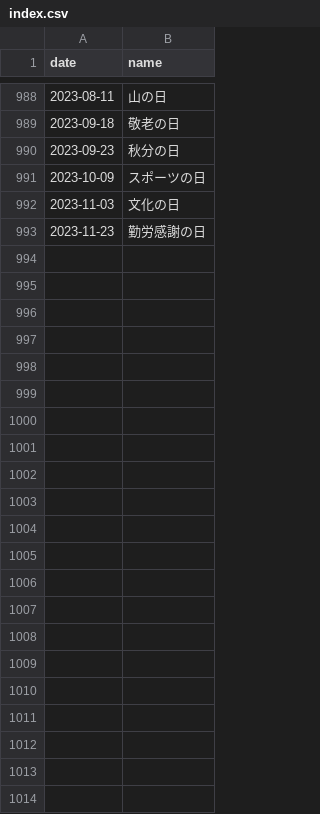
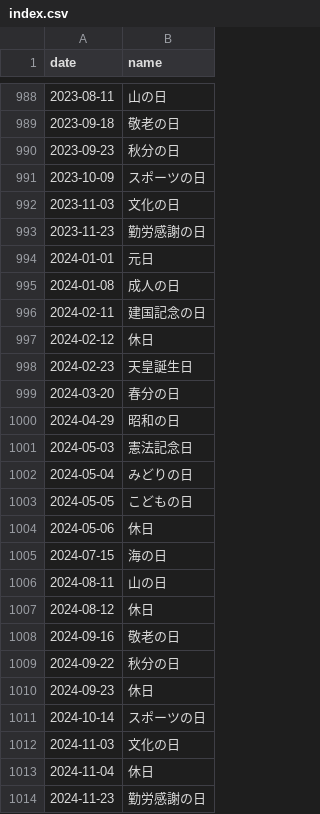
Before and after one commit to sasaplus1/japanese-public-holidays, a CSV file: index.csv, drawn as a sheet; only a part is shown, gaps mark what is left out.

```diff
--- a/index.csv
+++ b/index.csv
@@ -993 +993,22 @@ date,name
 2023-11-23,勤労感謝の日
+2024-01-01,元日
+2024-01-08,成人の日
+2024-02-11,建国記念の日
+2024-02-12,休日
+2024-02-23,天皇誕生日
+2024-03-20,春分の日
+2024-04-29,昭和の日
+2024-05-03,憲法記念日
+2024-05-04,みどりの日
+2024-05-05,こどもの日
+2024-05-06,休日
+2024-07-15,海の日
+2024-08-11,山の日
+2024-08-12,休日
+2024-09-16,敬老の日
+2024-09-22,秋分の日
+2024-09-23,休日
+2024-10-14,スポーツの日
+2024-11-03,文化の日
+2024-11-04,休日
+2024-11-23,勤労感謝の日
```
Also changed, not shown: index.tsv, mini.csv, 14 other files.
